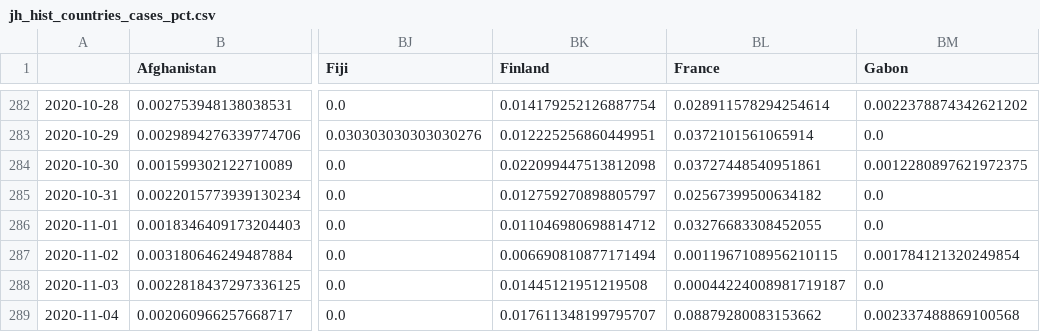
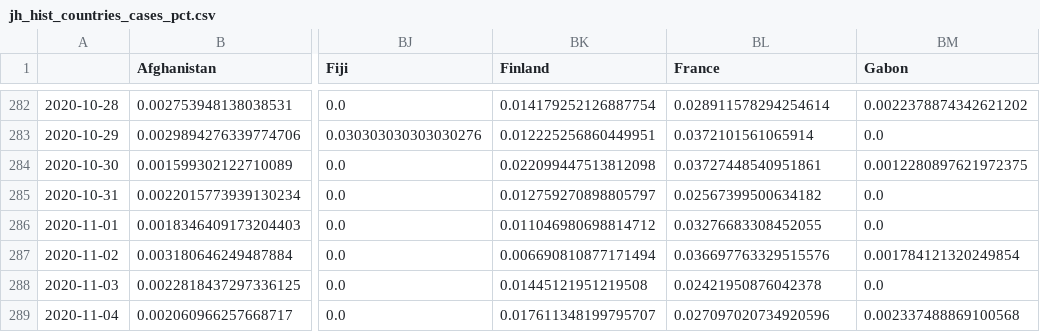
Before and after one commit to BrianLDev/Covid19_Analytics, a CSV file: Datasets/JH/jh_hist_countries_cases_pct.csv, drawn as a sheet; only a part is shown, gaps mark what is left out; the diff names each change by its address in the sheet, - before the commit and + after, or states it on an @@ line.

```diff
--- a/Datasets/JH/jh_hist_countries_cases_pct.csv
+++ b/Datasets/JH/jh_hist_countries_cases_pct.csv
-BL287 (France): 0.0011967108956210115
+BL287 (France): 0.036697763329515576
-BL288 (France): 0.00044224008981719187
+BL288 (France): 0.02421950876042378
-BL289 (France): 0.08879280083153662
+BL289 (France): 0.027097020734920596
```
Also changed, not shown: Datasets/CT/orig/ct_live_usstates_orig.csv, Datasets/JH/jh_hist_countries_cases.csv, 7 other files.
